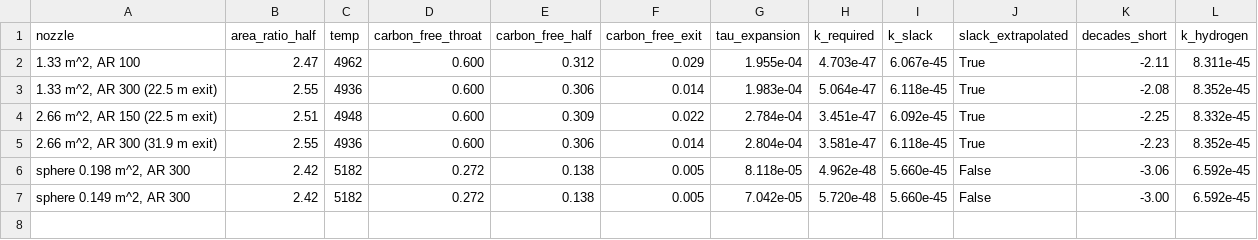
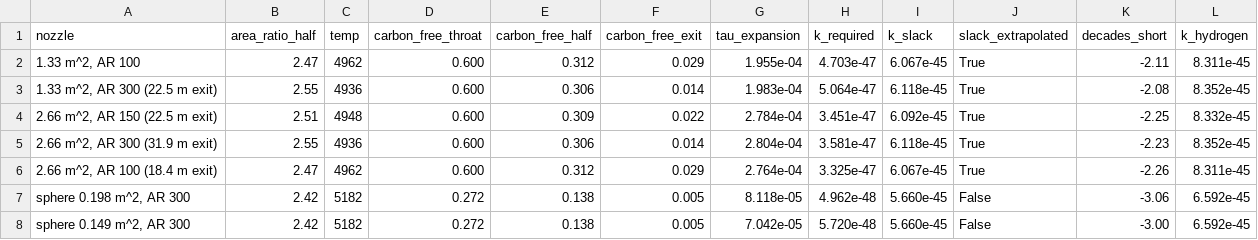
Before and after one commit to katzseth22202/puffsat_impact_simulation, a CSV file: data/results/walled_nozzle/near_term/finite_rate/carbon_threshold.csv, drawn as a sheet.

```diff
--- a/data/results/walled_nozzle/near_term/finite_rate/carbon_threshold.csv
+++ b/data/results/walled_nozzle/near_term/finite_rate/carbon_threshold.csv
@@ -5,2 +5,3 @@ nozzle,area_ratio_half,temp,carbon_free_throat,carbon_free_half,carbon_free_exit
 "2.66 m^2, AR 300 (31.9 m exit)",2.55,4936,0.600,0.306,0.014,2.804e-04,3.581e-47,6.118e-45,True,-2.23,8.352e-45
+"2.66 m^2, AR 100 (18.4 m exit)",2.47,4962,0.600,0.312,0.029,2.764e-04,3.325e-47,6.067e-45,True,-2.26,8.311e-45
 "sphere 0.198 m^2, AR 300",2.42,5182,0.272,0.138,0.005,8.118e-05,4.962e-48,5.660e-45,False,-3.06,6.592e-45
```
Also changed, not shown: data/results/walled_nozzle/near_term/finite_rate/bray.csv, data/results/walled_nozzle/near_term/finite_rate/pulses.csv, 3 other files.
